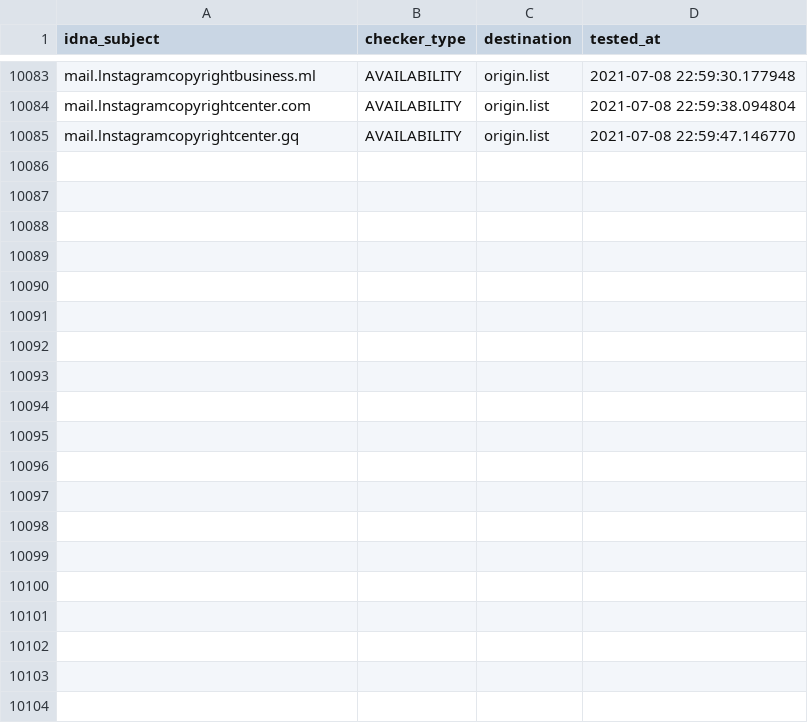
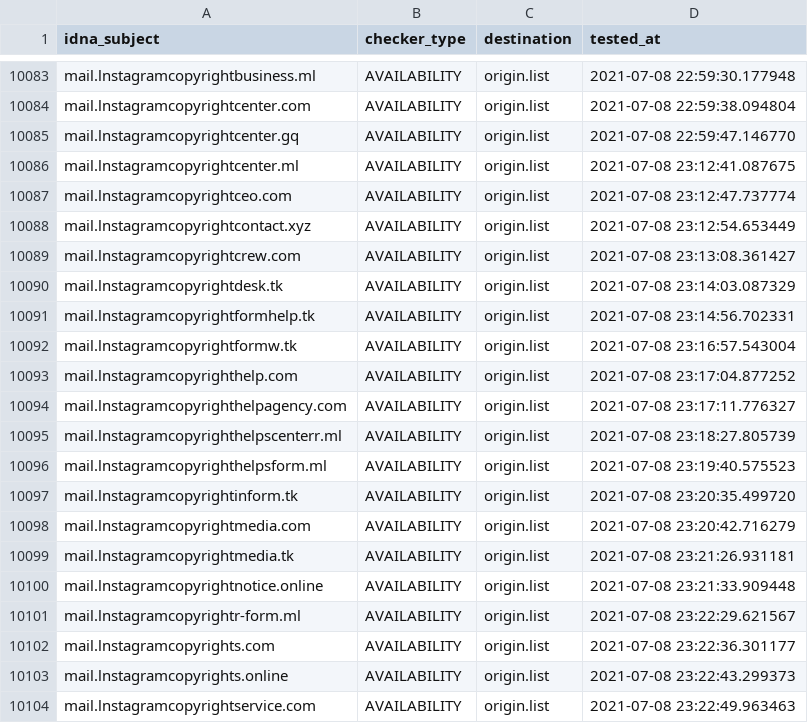
Before and after one commit to dead-hosts/iVOID.hosts_git_intr0, a CSV file: .pyfunceble/inactive.csv, drawn as a sheet; only a part is shown, gaps mark what is left out; the diff covers the shown part only; the diff names each change by its address in the sheet, - before the commit and + after, or states it on an @@ line.

```diff
--- a/.pyfunceble/inactive.csv
+++ b/.pyfunceble/inactive.csv
+row 10086: mail.lnstagramcopyrightcenter.ml | AVAILABILITY | origin.list | 2021-07-08 23:12:41.087675
+row 10087: mail.lnstagramcopyrightceo.com | AVAILABILITY | origin.list | 2021-07-08 23:12:47.737774
+row 10088: mail.lnstagramcopyrightcontact.xyz | AVAILABILITY | origin.list | 2021-07-08 23:12:54.653449
+row 10089: mail.lnstagramcopyrightcrew.com | AVAILABILITY | origin.list | 2021-07-08 23:13:08.361427
+row 10090: mail.lnstagramcopyrightdesk.tk | AVAILABILITY | origin.list | 2021-07-08 23:14:03.087329
+row 10091: mail.lnstagramcopyrightformhelp.tk | AVAILABILITY | origin.list | 2021-07-08 23:14:56.702331
+row 10092: mail.lnstagramcopyrightformw.tk | AVAILABILITY | origin.list | 2021-07-08 23:16:57.543004
+row 10093: mail.lnstagramcopyrighthelp.com | AVAILABILITY | origin.list | 2021-07-08 23:17:04.877252
+row 10094: mail.lnstagramcopyrighthelpagency.com | AVAILABILITY | origin.list | 2021-07-08 23:17:11.776327
+row 10095: mail.lnstagramcopyrighthelpscenterr.ml | AVAILABILITY | origin.list | 2021-07-08 23:18:27.805739
+row 10096: mail.lnstagramcopyrighthelpsform.ml | AVAILABILITY | origin.list | 2021-07-08 23:19:40.575523
+row 10097: mail.lnstagramcopyrightinform.tk | AVAILABILITY | origin.list | 2021-07-08 23:20:35.499720
+row 10098: mail.lnstagramcopyrightmedia.com | AVAILABILITY | origin.list | 2021-07-08 23:20:42.716279
+row 10099: mail.lnstagramcopyrightmedia.tk | AVAILABILITY | origin.list | 2021-07-08 23:21:26.931181
+row 10100: mail.lnstagramcopyrightnotice.online | AVAILABILITY | origin.list | 2021-07-08 23:21:33.909448
+row 10101: mail.lnstagramcopyrightr-form.ml | AVAILABILITY | origin.list | 2021-07-08 23:22:29.621567
+row 10102: mail.lnstagramcopyrights.com | AVAILABILITY | origin.list | 2021-07-08 23:22:36.301177
+row 10103: mail.lnstagramcopyrights.online | AVAILABILITY | origin.list | 2021-07-08 23:22:43.299373
+row 10104: mail.lnstagramcopyrightservice.com | AVAILABILITY | origin.list | 2021-07-08 23:22:49.963463
```
Also changed, not shown: 12 added rows elsewhere in this file, 8 other files.
